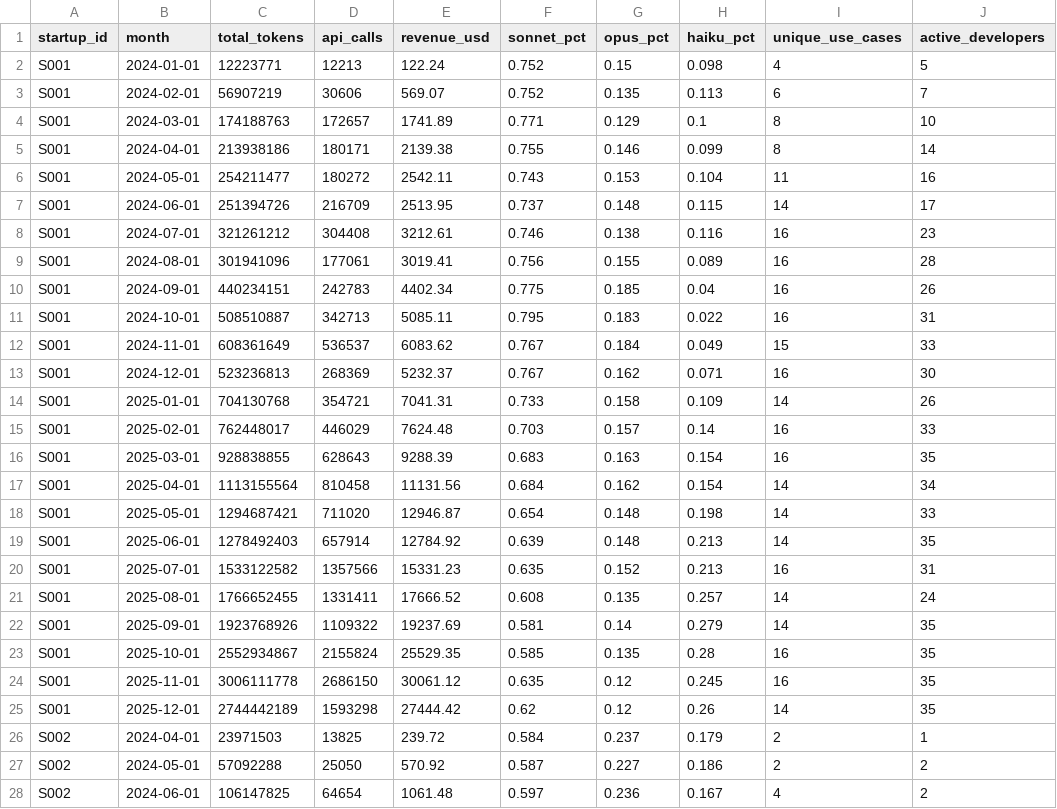
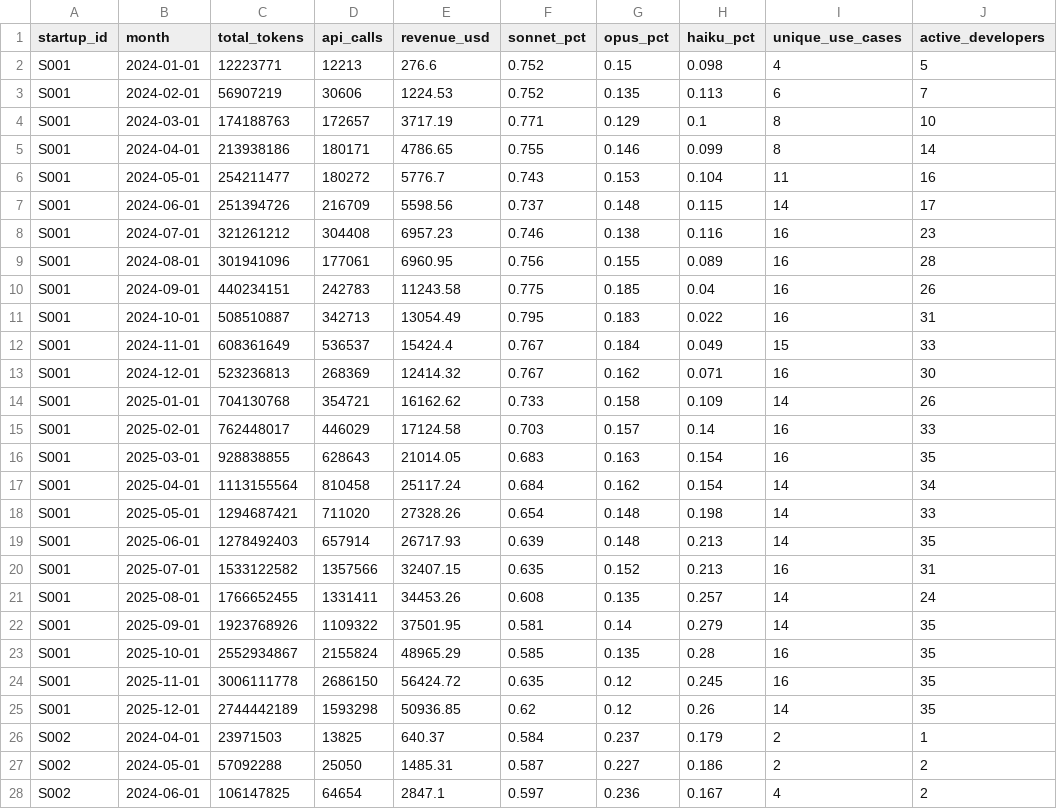
Before and after one commit to OOngun/anthropic-application, a CSV file: hex-dashboard-project/data/monthly_usage.csv, drawn as a sheet; only a part is shown; the diff covers the shown part only; the diff names each change by its address in the sheet, - before the commit and + after, or states it on an @@ line.

```diff
--- a/hex-dashboard-project/data/monthly_usage.csv
+++ b/hex-dashboard-project/data/monthly_usage.csv
-E2 (revenue_usd): 122.24
+E2 (revenue_usd): 276.6
-E3 (revenue_usd): 569.07
+E3 (revenue_usd): 1224.53
-E4 (revenue_usd): 1741.89
+E4 (revenue_usd): 3717.19
-E5 (revenue_usd): 2139.38
+E5 (revenue_usd): 4786.65
-E6 (revenue_usd): 2542.11
+E6 (revenue_usd): 5776.7
-E7 (revenue_usd): 2513.95
+E7 (revenue_usd): 5598.56
-E8 (revenue_usd): 3212.61
+E8 (revenue_usd): 6957.23
-E9 (revenue_usd): 3019.41
+E9 (revenue_usd): 6960.95
-E10 (revenue_usd): 4402.34
+E10 (revenue_usd): 11243.58
-E11 (revenue_usd): 5085.11
+E11 (revenue_usd): 13054.49
-E12 (revenue_usd): 6083.62
+E12 (revenue_usd): 15424.4
-E13 (revenue_usd): 5232.37
+E13 (revenue_usd): 12414.32
-E14 (revenue_usd): 7041.31
+E14 (revenue_usd): 16162.62
-E15 (revenue_usd): 7624.48
+E15 (revenue_usd): 17124.58
-E16 (revenue_usd): 9288.39
+E16 (revenue_usd): 21014.05
-E17 (revenue_usd): 11131.56
+E17 (revenue_usd): 25117.24
-E18 (revenue_usd): 12946.87
+E18 (revenue_usd): 27328.26
-E19 (revenue_usd): 12784.92
+E19 (revenue_usd): 26717.93
-E20 (revenue_usd): 15331.23
+E20 (revenue_usd): 32407.15
-E21 (revenue_usd): 17666.52
+E21 (revenue_usd): 34453.26
-E22 (revenue_usd): 19237.69
+E22 (revenue_usd): 37501.95
-E23 (revenue_usd): 25529.35
+E23 (revenue_usd): 48965.29
-E24 (revenue_usd): 30061.12
+E24 (revenue_usd): 56424.72
-E25 (revenue_usd): 27444.42
+E25 (revenue_usd): 50936.85
-E26 (revenue_usd): 239.72
+E26 (revenue_usd): 640.37
-E27 (revenue_usd): 570.92
+E27 (revenue_usd): 1485.31
-E28 (revenue_usd): 1061.48
+E28 (revenue_usd): 2847.1
```
Also changed, not shown: 66 edited cells elsewhere in this file, 3 other files.
